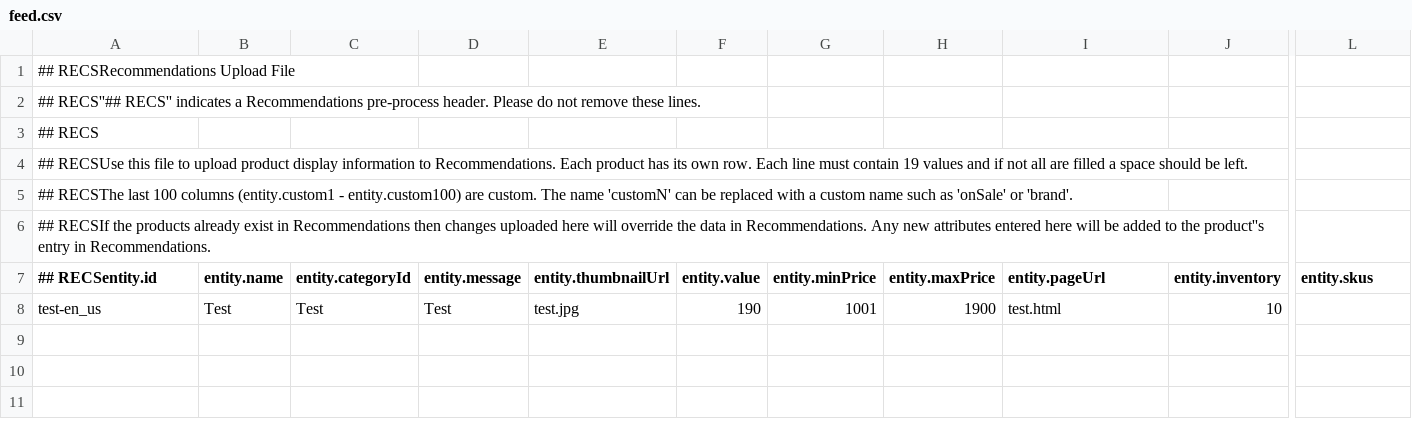
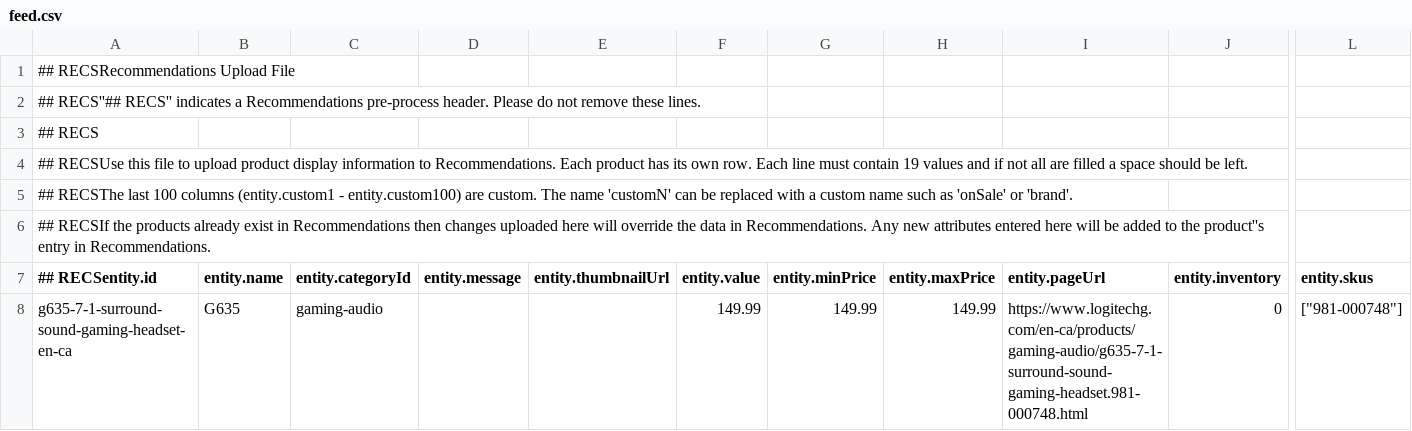
Before and after one commit to ChetanKumarB/target-csv, a CSV file: feed.csv, drawn as a sheet; only a part is shown, gaps mark what is left out; removed rows and columns are numbered as before the commit, all else as after; rows hold the shown columns only; the diff names each change by its address in the sheet, - before the commit and + after, or states it on an @@ line.

Commit message:
feed.csv
v3

```diff
--- a/feed.csv
+++ b/feed.csv
-row 8: test-en_us | Test | Test | Test | test.jpg | 190 | 1001 | 1900 | test.html | 10
+row 8: g635-7-1-surround-sound-gaming-headset-en-ca | G635 | gaming-audio |  |  | 149.99 | 149.99 | 149.99 | https://www.logitechg.com/en-ca/products/gaming-audio/g635-7-1-surround-sound-gaming-headset.981-000748.html | 0 | ["981-000748"]
```
